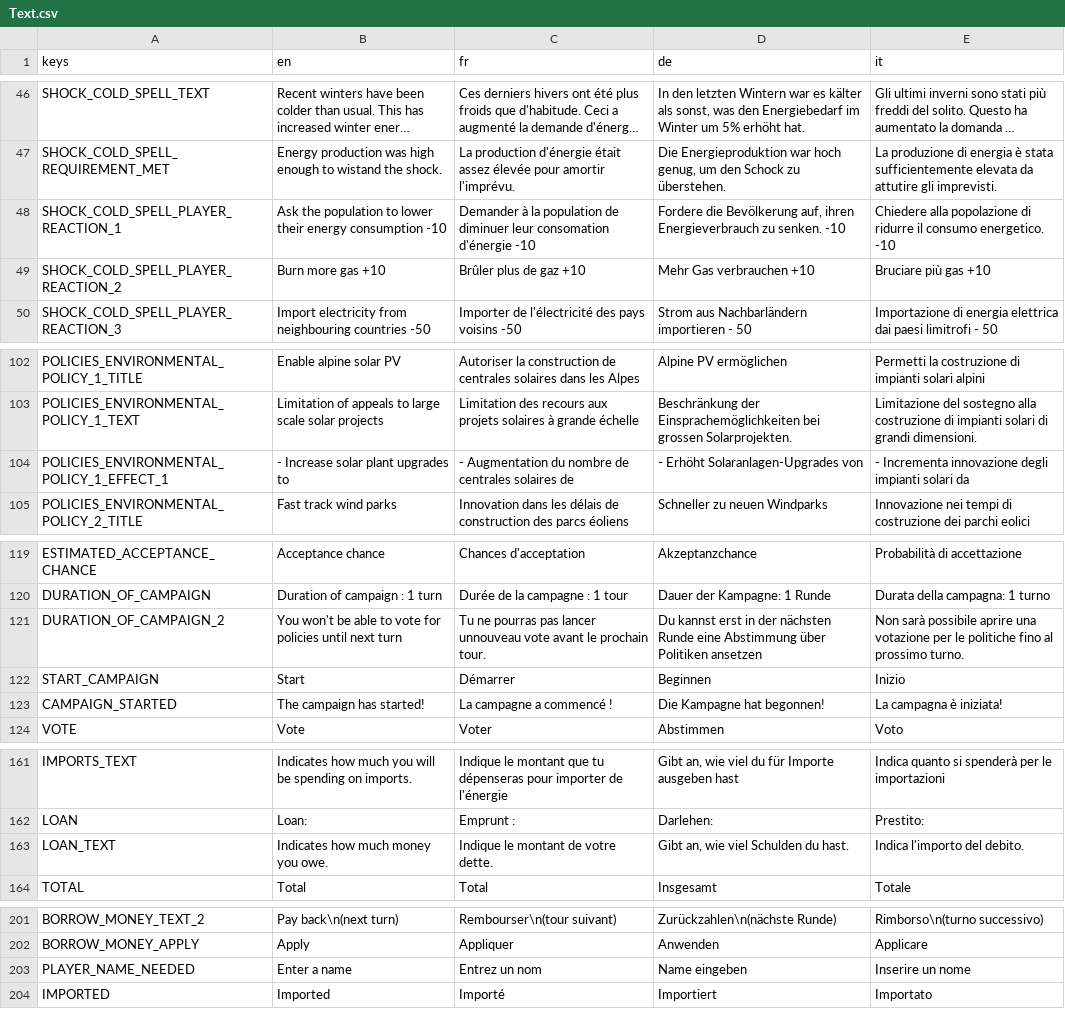
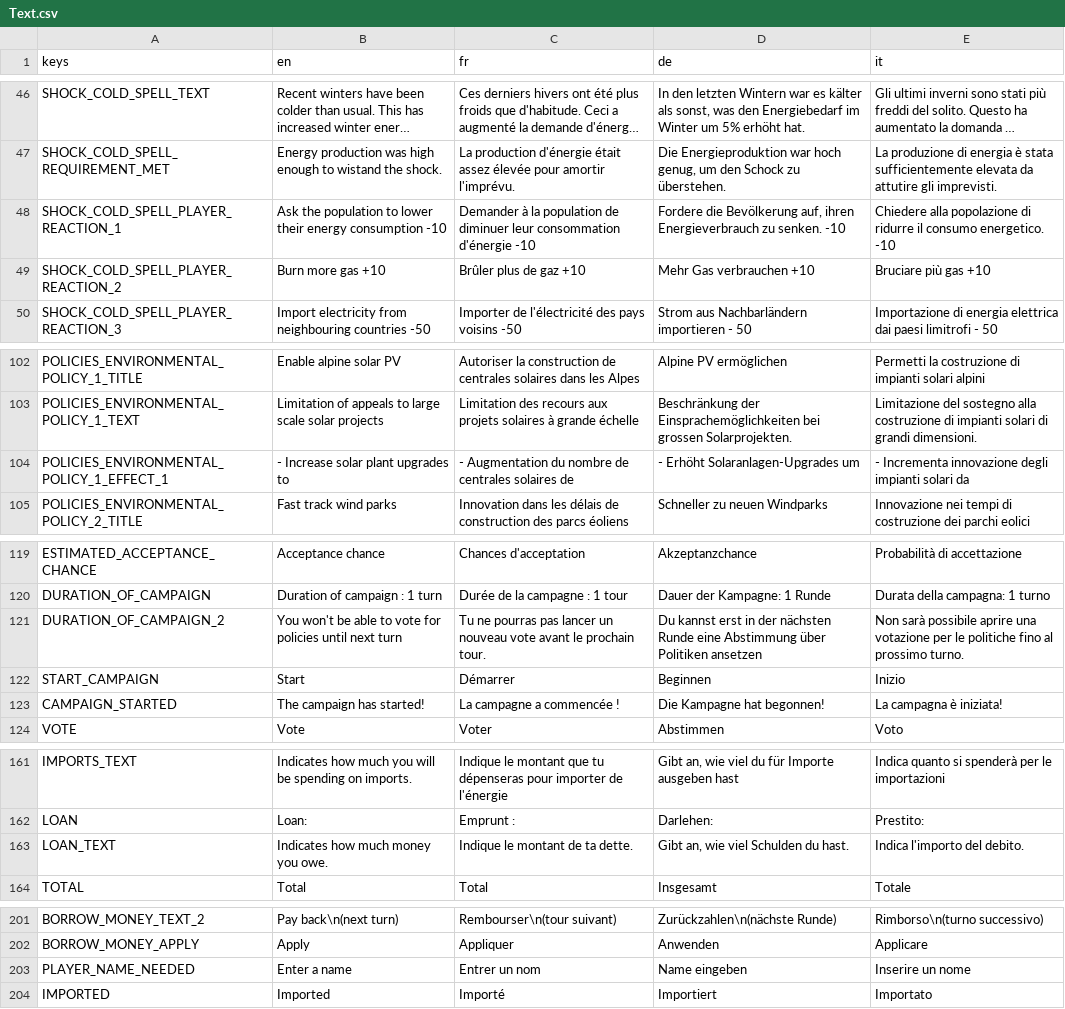
Before and after one commit to usi-sweet-sure/EnsuredEnergy_GDScript, a CSV file: Text.csv, drawn as a sheet; only a part is shown, gaps mark what is left out; long unchanged cells end in …; the diff covers the shown part only; the diff names each change by its address in the sheet, - before the commit and + after, or states it on an @@ line.

```diff
--- a/Text.csv
+++ b/Text.csv
-C48 (fr): …diminuer leur consomation d'énergie -10
+C48 (fr): …diminuer leur consommation d'énergie -10
-D104 (de): - Erhöht Solaranlagen-Upgrades von
+D104 (de): - Erhöht Solaranlagen-Upgrades um
-C121 (fr): …pas lancer unnouveau vote avant…
+C121 (fr): …pas lancer un nouveau vote avant…
-C123 (fr): La campagne a commencé !
+C123 (fr): La campagne a commencée !
-C163 (fr): Indique le montant de votre dette.
+C163 (fr): Indique le montant de ta dette.
-C203 (fr): Entrez un nom
+C203 (fr): Entrer un nom
```
Also changed, not shown: 1 added row and 10 edited cells elsewhere in this file, 10 other files.
